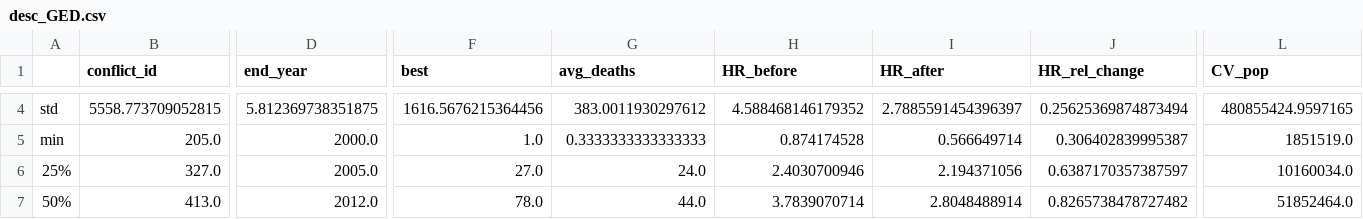
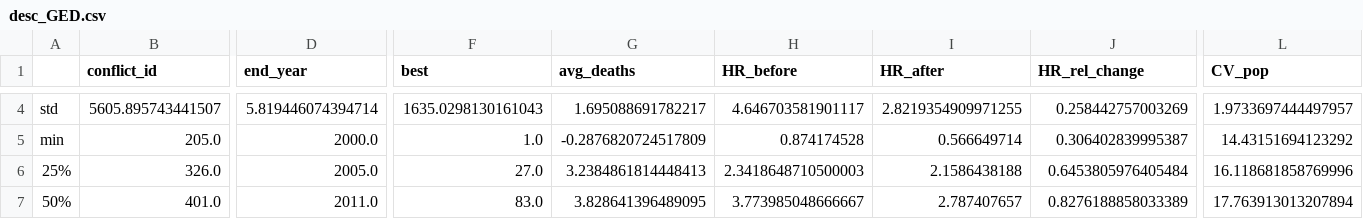
Before and after one commit to Bvlampe/CCIP_seminar_paper, a CSV file: desc_GED.csv, drawn as a sheet; only a part is shown, gaps mark what is left out; the diff covers the shown part only; the diff names each change by its address in the sheet, - before the commit and + after, or states it on an @@ line.

```diff
--- a/desc_GED.csv
+++ b/desc_GED.csv
-B4 (conflict_id): 5558.773709052815
+B4 (conflict_id): 5605.895743441507
-D4 (end_year): 5.812369738351875
+D4 (end_year): 5.819446074394714
-F4 (best): 1616.5676215364456
+F4 (best): 1635.0298130161043
-G4 (avg_deaths): 383.0011930297612
+G4 (avg_deaths): 1.695088691782217
-H4 (HR_before): 4.588468146179352
+H4 (HR_before): 4.646703581901117
-I4 (HR_after): 2.7885591454396397
+I4 (HR_after): 2.8219354909971255
-J4 (HR_rel_change): 0.25625369874873494
+J4 (HR_rel_change): 0.258442757003269
-L4 (CV_pop): 480855424.9597165
+L4 (CV_pop): 1.9733697444497957
-G5 (avg_deaths): 0.3333333333333333
+G5 (avg_deaths): -0.2876820724517809
-L5 (CV_pop): 1851519.0
+L5 (CV_pop): 14.43151694123292
-B6 (conflict_id): 327.0
+B6 (conflict_id): 326.0
-G6 (avg_deaths): 24.0
+G6 (avg_deaths): 3.2384861814448413
-H6 (HR_before): 2.4030700946
+H6 (HR_before): 2.3418648710500003
-I6 (HR_after): 2.194371056
+I6 (HR_after): 2.1586438188
-J6 (HR_rel_change): 0.6387170357387597
+J6 (HR_rel_change): 0.6453805976405484
-L6 (CV_pop): 10160034.0
+L6 (CV_pop): 16.118681858769996
-B7 (conflict_id): 413.0
+B7 (conflict_id): 401.0
-D7 (end_year): 2012.0
+D7 (end_year): 2011.0
-F7 (best): 78.0
+F7 (best): 83.0
-G7 (avg_deaths): 44.0
+G7 (avg_deaths): 3.828641396489095
-H7 (HR_before): 3.7839070714
+H7 (HR_before): 3.773985048666667
-I7 (HR_after): 2.8048488914
+I7 (HR_after): 2.787407657
-J7 (HR_rel_change): 0.8265738478727482
+J7 (HR_rel_change): 0.8276188858033389
-L7 (CV_pop): 51852464.0
+L7 (CV_pop): 17.763913013207894
```
Also changed, not shown: 33 edited cells elsewhere in this file, desc_BRD.csv, desc_BRD_dirty.csv, 6 other files.
